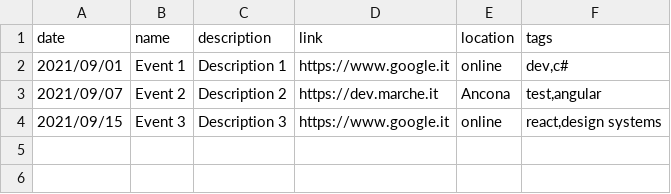
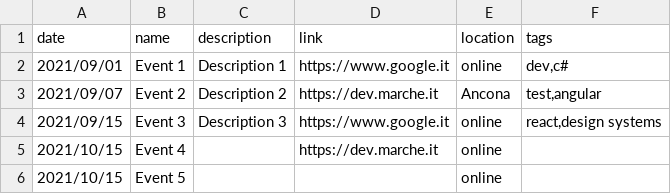
Before and after one commit to Defkon1/it-events, a CSV file: events/events.csv, drawn as a sheet; the diff names each change by its address in the sheet, - before the commit and + after, or states it on an @@ line.

Commit message:
More test data

```diff
--- a/events/events.csv
+++ b/events/events.csv
+row 5: 2021/10/15 | Event 4 |  | https://dev.marche.it | online
+row 6: 2021/10/15 | Event 5 |  |  | online
```
